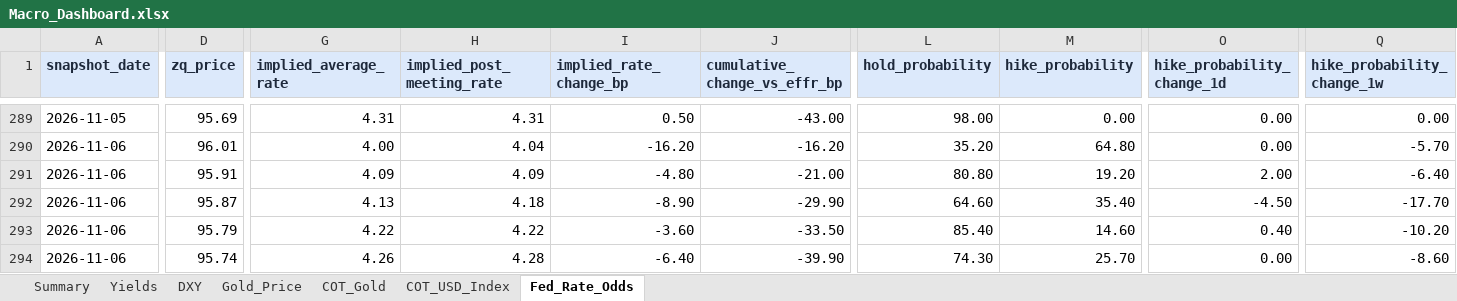
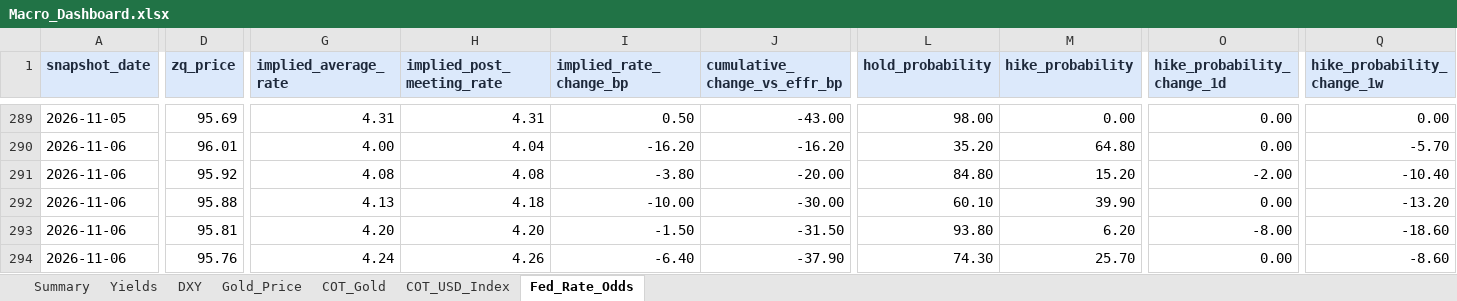
Before and after one commit to velourofficialdev/macro-dashboard, an Excel workbook: Macro_Dashboard.xlsx, sheet Fed_Rate_Odds, drawn as a sheet; only a part is shown, gaps mark what is left out; values as stored, in another font and other column widths than the file's, no borders; the diff covers the shown part only; the diff names each change by its address in the sheet, - before the commit and + after, or states it on an @@ line.

```diff
--- a/Macro_Dashboard.xlsx (sheet Fed_Rate_Odds)
+++ b/Macro_Dashboard.xlsx (sheet Fed_Rate_Odds)
-D291 (zq_price): 95.91
+D291 (zq_price): 95.92
-G291 (implied_average_rate): 4.09
+G291 (implied_average_rate): 4.08
-H291 (implied_post_meeting_rate): 4.09
+H291 (implied_post_meeting_rate): 4.08
-I291 (implied_rate_change_bp): -4.80
+I291 (implied_rate_change_bp): -3.80
-J291 (cumulative_change_vs_effr_bp): -21.00
+J291 (cumulative_change_vs_effr_bp): -20.00
-L291 (hold_probability): 80.80
+L291 (hold_probability): 84.80
-M291 (hike_probability): 19.20
+M291 (hike_probability): 15.20
-O291 (hike_probability_change_1d): 2.00
+O291 (hike_probability_change_1d): -2.00
-Q291 (hike_probability_change_1w): -6.40
+Q291 (hike_probability_change_1w): -10.40
-D292 (zq_price): 95.87
+D292 (zq_price): 95.88
-I292 (implied_rate_change_bp): -8.90
+I292 (implied_rate_change_bp): -10.00
-J292 (cumulative_change_vs_effr_bp): -29.90
+J292 (cumulative_change_vs_effr_bp): -30.00
-L292 (hold_probability): 64.60
+L292 (hold_probability): 60.10
-M292 (hike_probability): 35.40
+M292 (hike_probability): 39.90
-O292 (hike_probability_change_1d): -4.50
+O292 (hike_probability_change_1d): 0.00
-Q292 (hike_probability_change_1w): -17.70
+Q292 (hike_probability_change_1w): -13.20
-D293 (zq_price): 95.79
+D293 (zq_price): 95.81
-G293 (implied_average_rate): 4.22
+G293 (implied_average_rate): 4.20
-H293 (implied_post_meeting_rate): 4.22
+H293 (implied_post_meeting_rate): 4.20
-I293 (implied_rate_change_bp): -3.60
+I293 (implied_rate_change_bp): -1.50
-J293 (cumulative_change_vs_effr_bp): -33.50
+J293 (cumulative_change_vs_effr_bp): -31.50
-L293 (hold_probability): 85.40
+L293 (hold_probability): 93.80
-M293 (hike_probability): 14.60
+M293 (hike_probability): 6.20
-O293 (hike_probability_change_1d): 0.40
+O293 (hike_probability_change_1d): -8.00
-Q293 (hike_probability_change_1w): -10.20
+Q293 (hike_probability_change_1w): -18.60
-D294 (zq_price): 95.74
+D294 (zq_price): 95.76
-G294 (implied_average_rate): 4.26
+G294 (implied_average_rate): 4.24
-H294 (implied_post_meeting_rate): 4.28
+H294 (implied_post_meeting_rate): 4.26
-J294 (cumulative_change_vs_effr_bp): -39.90
+J294 (cumulative_change_vs_effr_bp): -37.90
```
Also changed, not shown: 27 edited cells elsewhere in this sheet, sheet Gold_Price, 1 other file.
